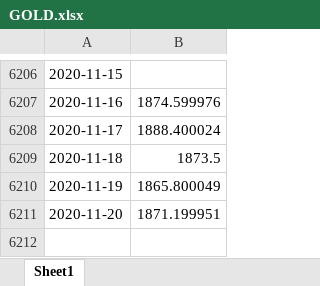
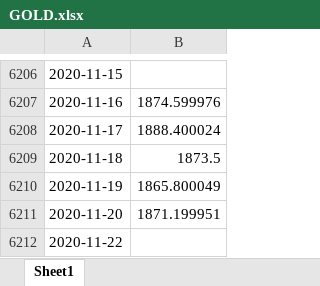
Before and after one commit to MatteoNottaris/MALIS-project, an Excel workbook: Code_python/Data/extraction/GOLD.xlsx, sheet Sheet1, drawn as a sheet; only a part is shown, gaps mark what is left out; values as stored, in another font and other column widths than the file's, no borders; the diff names each change by its address in the sheet, - before the commit and + after, or states it on an @@ line.

```diff
--- a/Code_python/Data/extraction/GOLD.xlsx (sheet Sheet1)
+++ b/Code_python/Data/extraction/GOLD.xlsx (sheet Sheet1)
+row 6212: 2020-11-22
```
Also changed, not shown: Code_python/Data/extraction/EURUSD.xlsx, Code_python/Data/extraction/RSI.xlsx, 21 other files.
